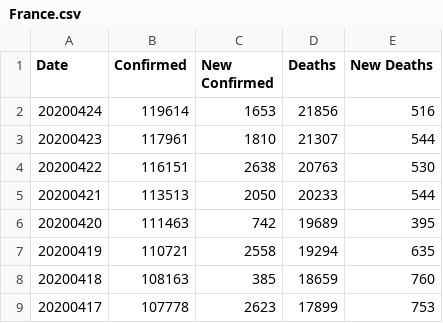
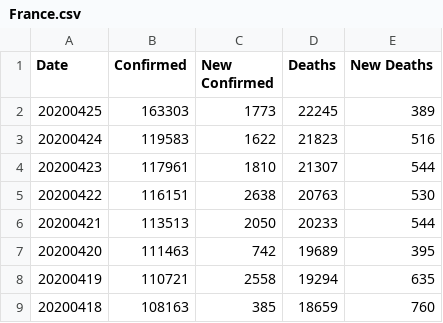
Before and after one commit to comcat/DA, a CSV file: data/covid-19-who/France.csv, drawn as a sheet; only a part is shown; the shorter side is filled out with more unchanged rows.

```diff
--- a/data/covid-19-who/France.csv
+++ b/data/covid-19-who/France.csv
@@ -1,3 +1,4 @@
 Date,Confirmed,New Confirmed,Deaths,New Deaths
-20200424,119614,1653,21856,516
+20200425,163303,1773,22245,389
+20200424,119583,1622,21823,516
 20200423,117961,1810,21307,544
```
Also changed, not shown: data/covid-19-who/Italy.csv, data/covid-19-who/Spain.csv, 1 other file.
